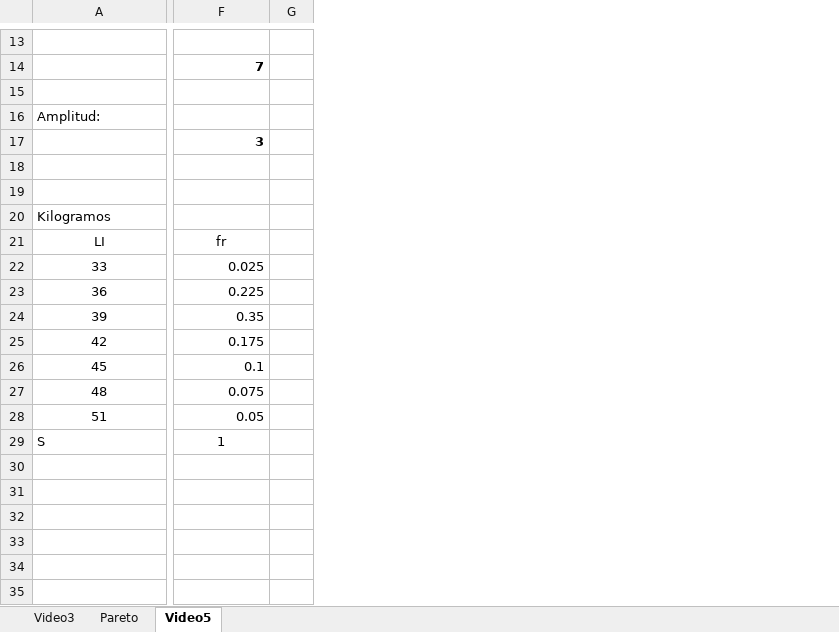
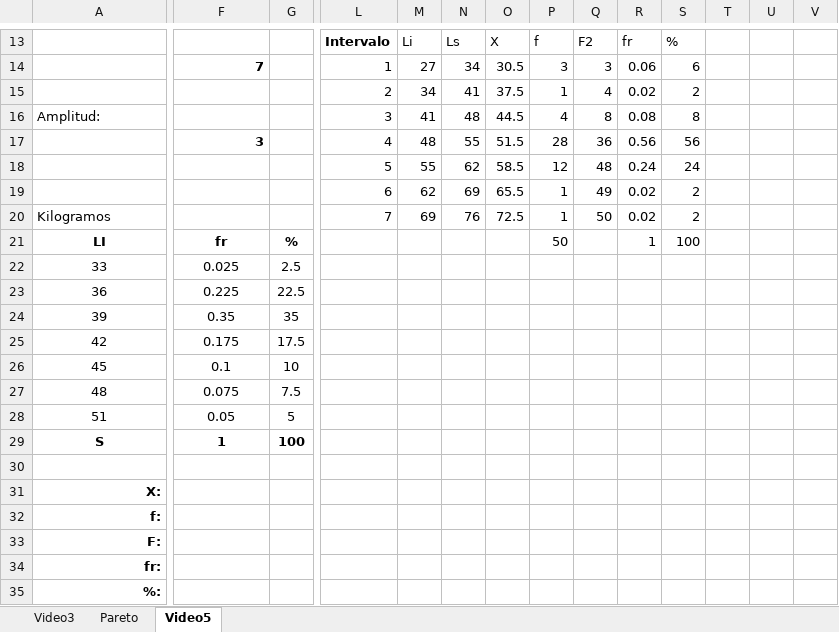
Before and after one commit to zherar7ordoya/AP5, an Excel workbook: P&E/Clase 02.xlsx, sheet Video5, drawn as a sheet; only a part is shown, gaps mark what is left out; values as stored, in another font and other column widths than the file's, no borders; table styles not drawn; rows hold the shown columns only; the diff covers the shown part only; the diff names each change by its address in the sheet, - before the commit and + after, or states it on an @@ line.

Commit message:
2022-08-25

```diff
--- a/P&E/Clase 02.xlsx (sheet Video5)
+++ b/P&E/Clase 02.xlsx (sheet Video5)
+column L, rows 13-20: Intervalo | 1 | 2 | 3 | 4 | 5 | 6 | 7
+column M, rows 13-20: Li | 27 | 34 | 41 | 48 | 55 | 62 | 69
+column N, rows 13-20: Ls | 34 | 41 | 48 | 55 | 62 | 69 | 76
+column O, rows 13-20: X | 30.5 | 37.5 | 44.5 | 51.5 | 58.5 | 65.5 | 72.5
+column P, rows 13-21: f | 3 | 1 | 4 | 28 | 12 | 1 | 1 | 50
+column Q, rows 13-20: F2 | 3 | 4 | 8 | 36 | 48 | 49 | 50
+column R, rows 13-21: fr | 0.06 | 0.02 | 0.08 | 0.56 | 0.24 | 0.02 | 0.02 | 1
+column S, rows 13-21: % | 6 | 2 | 8 | 56 | 24 | 2 | 2 | 100
+column T, empty
+column U, empty
+column V, empty
-row 15: (empty)
+row 15:  |  |  | 2 | 34 | 41 | 37.5 | 1 | 4 | 0.02 | 2
-row 18: (empty)
+row 18:  |  |  | 5 | 55 | 62 | 58.5 | 12 | 48 | 0.24 | 24
-row 19: (empty)
+row 19:  |  |  | 6 | 62 | 69 | 65.5 | 1 | 49 | 0.02 | 2
-A21:F21 bold: off
+A21:F21 bold: on
-G21: (empty)
+G21: %
-F22:F28 alignment: right
+F22:F28 alignment: center
-G22: (empty)
+G22: 2.5
-G23: (empty)
+G23: 22.5
-G24: (empty)
+G24: 35
-G25: (empty)
+G25: 17.5
-G26: (empty)
+G26: 10
-G27: (empty)
+G27: 7.5
-G28: (empty)
+G28: 5
@@ A29 bold: off → on, alignment: left → center @@
-F29 bold: off
+F29 bold: on
-G29: (empty)
+G29: 100
+row 30: (empty)
+row 31: X:
+row 32: f:
+row 33: F:
+row 34: fr:
+row 35: %:
```
Also changed, not shown: 1 added column, 10 edited cells and cell formats elsewhere in this sheet.
